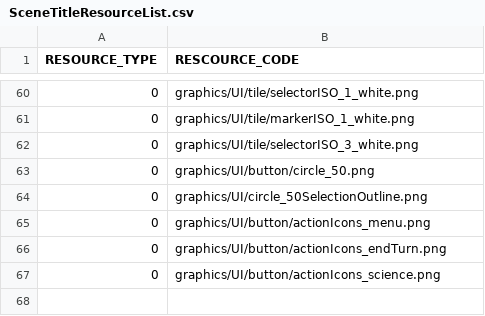
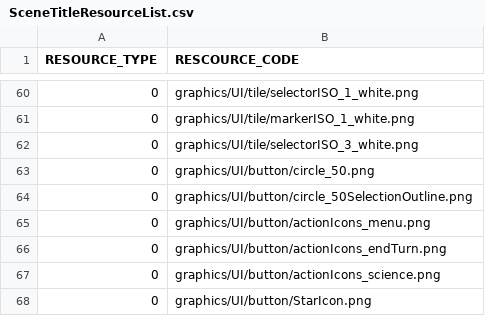
Before and after one commit to HUMANIII/Polytopia, a CSV file: Polytopia-bin/Scripts/SceneTitleResourceList.csv, drawn as a sheet; only a part is shown, gaps mark what is left out.

```diff
--- a/Polytopia-bin/Scripts/SceneTitleResourceList.csv
+++ b/Polytopia-bin/Scripts/SceneTitleResourceList.csv
@@ -63,3 +63,3 @@ RESOURCE_TYPE,RESCOURCE_CODE
 0,graphics/UI/button/circle_50.png
-0,graphics/UI/circle_50SelectionOutline.png
+0,graphics/UI/button/circle_50SelectionOutline.png
 0,graphics/UI/button/actionIcons_menu.png
@@ -67 +67,2 @@ RESOURCE_TYPE,RESCOURCE_CODE
 0,graphics/UI/button/actionIcons_science.png
+0,graphics/UI/button/StarIcon.png
```
Also changed, not shown: Polytopia-bin/Scripts/ButtonInfoList.csv, 26 other files.
